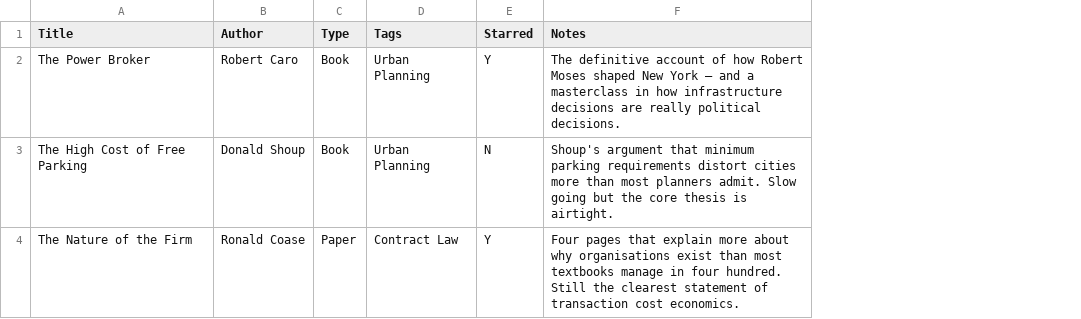
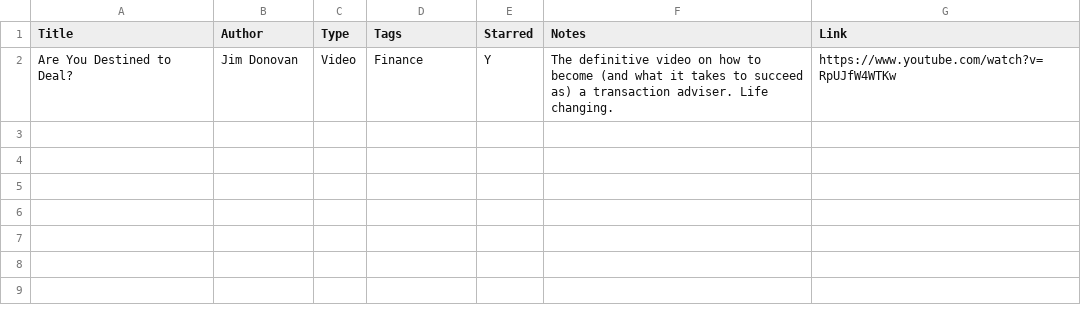
Before and after one commit to chhotavakeel/chhotavakeel.github.io, a CSV file: _data/library.csv, drawn as a sheet; removed rows and columns are numbered as before the commit, all else as after; the diff names each change by its address in the sheet, - before the commit and + after, or states it on an @@ line.

Commit message:
Library

```diff
--- a/_data/library.csv
+++ b/_data/library.csv
+column G (Link), empty
-row 2: The Power Broker | Robert Caro | Book | Urban Planning | Y | The definitive account of how Robert Moses shaped New York — and a masterclass in how infrastructure decisions are really political decisions.
-row 3: The High Cost of Free Parking | Donald Shoup | Book | Urban Planning | N | Shoup's argument that minimum parking requirements distort cities more than most planners admit. Slow going but the core thesis is airtight.
-row 4: The Nature of the Firm | Ronald Coase | Paper | Contract Law | Y | Four pages that explain more about why organisations exist than most textbooks manage in four hundred. Still the clearest statement of transaction cost economics.
+row 2: Are You Destined to Deal? | Jim Donovan | Video | Finance | Y | The definitive video on how to become (and what it takes to succeed as) a transaction adviser. Life changing. | https://www.youtube.com/watch?v=RpUJfW4WTKw
```
Also changed, not shown: 1 other file.
